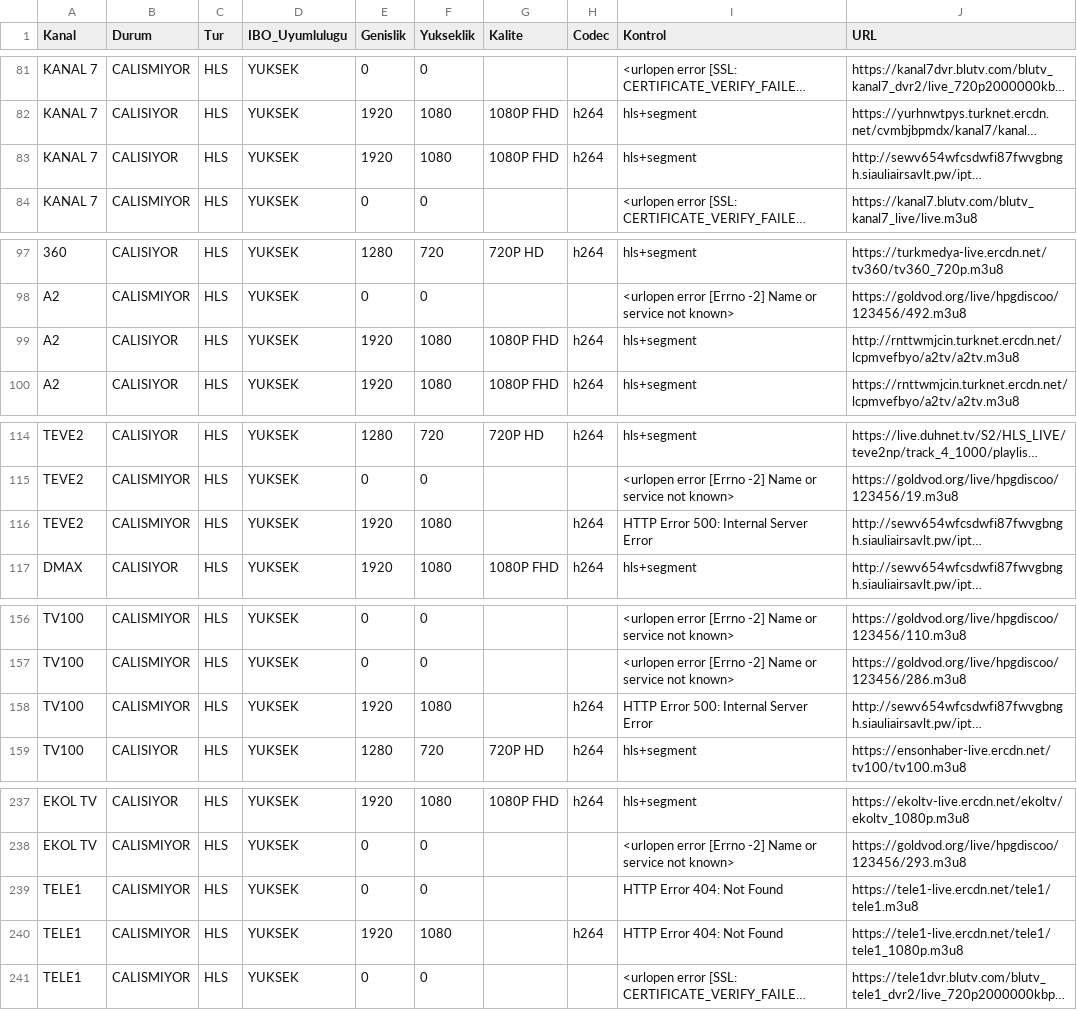
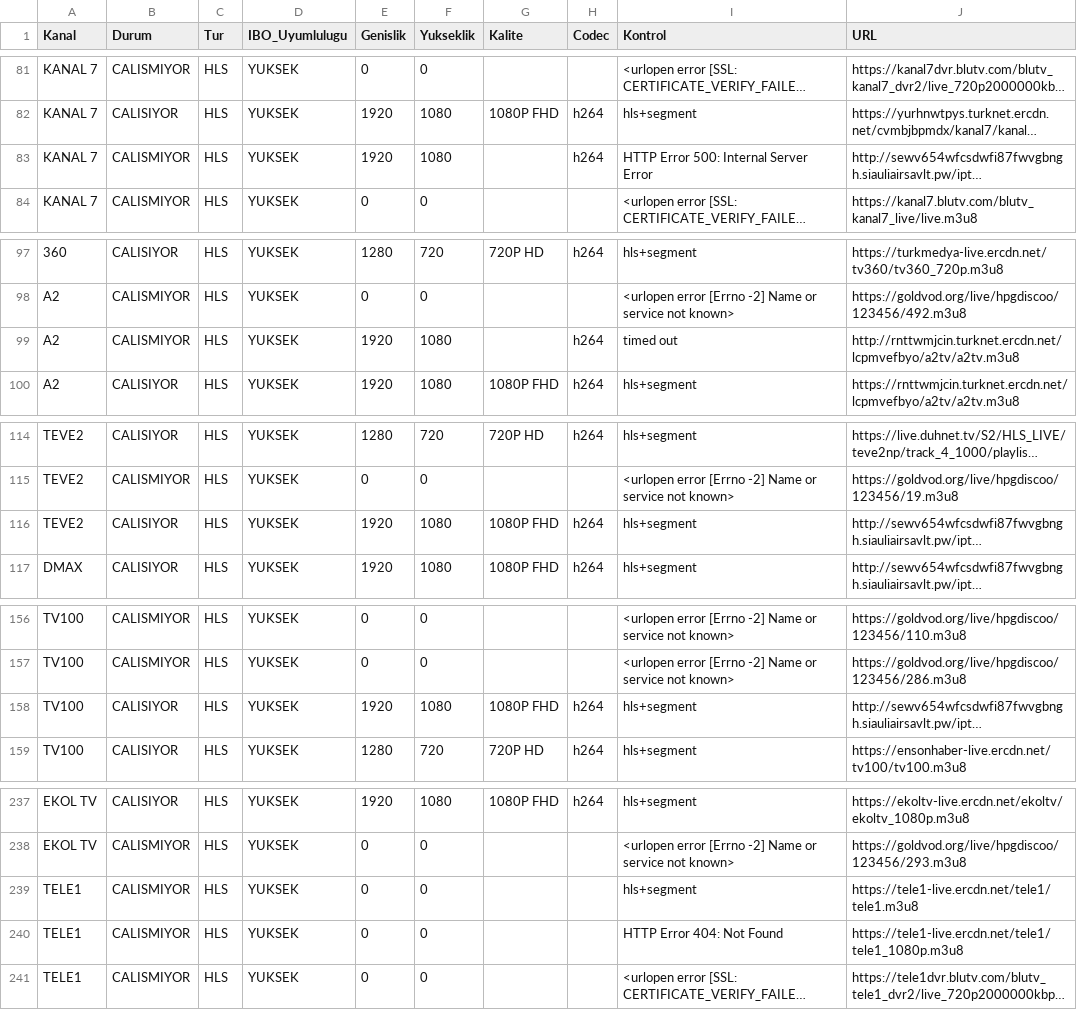
Before and after one commit to Madsc55/madsc-tv, a CSV file: TEST_RAPORU.csv, drawn as a sheet; only a part is shown, gaps mark what is left out; long unchanged cells end in …; the diff covers the shown part only; the diff names each change by its address in the sheet, - before the commit and + after, or states it on an @@ line.

```diff
--- a/TEST_RAPORU.csv
+++ b/TEST_RAPORU.csv
-B83 (Durum): CALISIYOR
+B83 (Durum): CALISMIYOR
-G83 (Kalite): 1080P FHD
+G83 (Kalite): (empty)
-I83 (Kontrol): hls+segment
+I83 (Kontrol): HTTP Error 500: Internal Server Error
-B99 (Durum): CALISIYOR
+B99 (Durum): CALISMIYOR
-G99 (Kalite): 1080P FHD
+G99 (Kalite): (empty)
-I99 (Kontrol): hls+segment
+I99 (Kontrol): timed out
-B116 (Durum): CALISMIYOR
+B116 (Durum): CALISIYOR
-G116 (Kalite): (empty)
+G116 (Kalite): 1080P FHD
-I116 (Kontrol): HTTP Error 500: Internal Server Error
+I116 (Kontrol): hls+segment
-B158 (Durum): CALISMIYOR
+B158 (Durum): CALISIYOR
-G158 (Kalite): (empty)
+G158 (Kalite): 1080P FHD
-I158 (Kontrol): HTTP Error 500: Internal Server Error
+I158 (Kontrol): hls+segment
-I239 (Kontrol): HTTP Error 404: Not Found
+I239 (Kontrol): hls+segment
-E240 (Genislik): 1920
+E240 (Genislik): 0
-F240 (Yukseklik): 1080
+F240 (Yukseklik): 0
-H240 (Codec): h264
+H240 (Codec): (empty)
```
Also changed, not shown: 63 edited cells elsewhere in this file.
